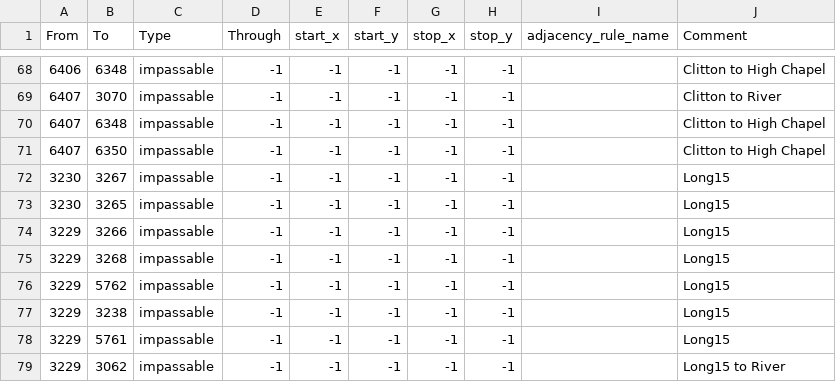
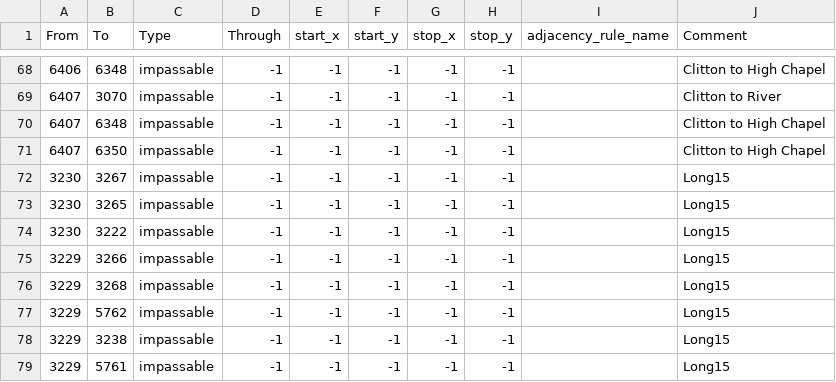
Before and after one commit to OWBDevTeam/mod, a CSV file: falloutmod/map/adjacencies.csv, drawn as a sheet; only a part is shown, gaps mark what is left out; the shorter side is filled out with more unchanged rows.

Commit message:
more impassable terrain work

```diff
--- a/falloutmod/map/adjacencies.csv
+++ b/falloutmod/map/adjacencies.csv
@@ -73,2 +73,3 @@ From;To;Type;Through;start_x;start_y;stop_x;stop_y;adjacency_rule_name;Comment
 3230;3265;impassable;-1;-1;-1;-1;-1;;Long15
+3230;3222;impassable;-1;-1;-1;-1;-1;;Long15
 3229;3266;impassable;-1;-1;-1;-1;-1;;Long15
```
Also changed, not shown: 6 other files.
